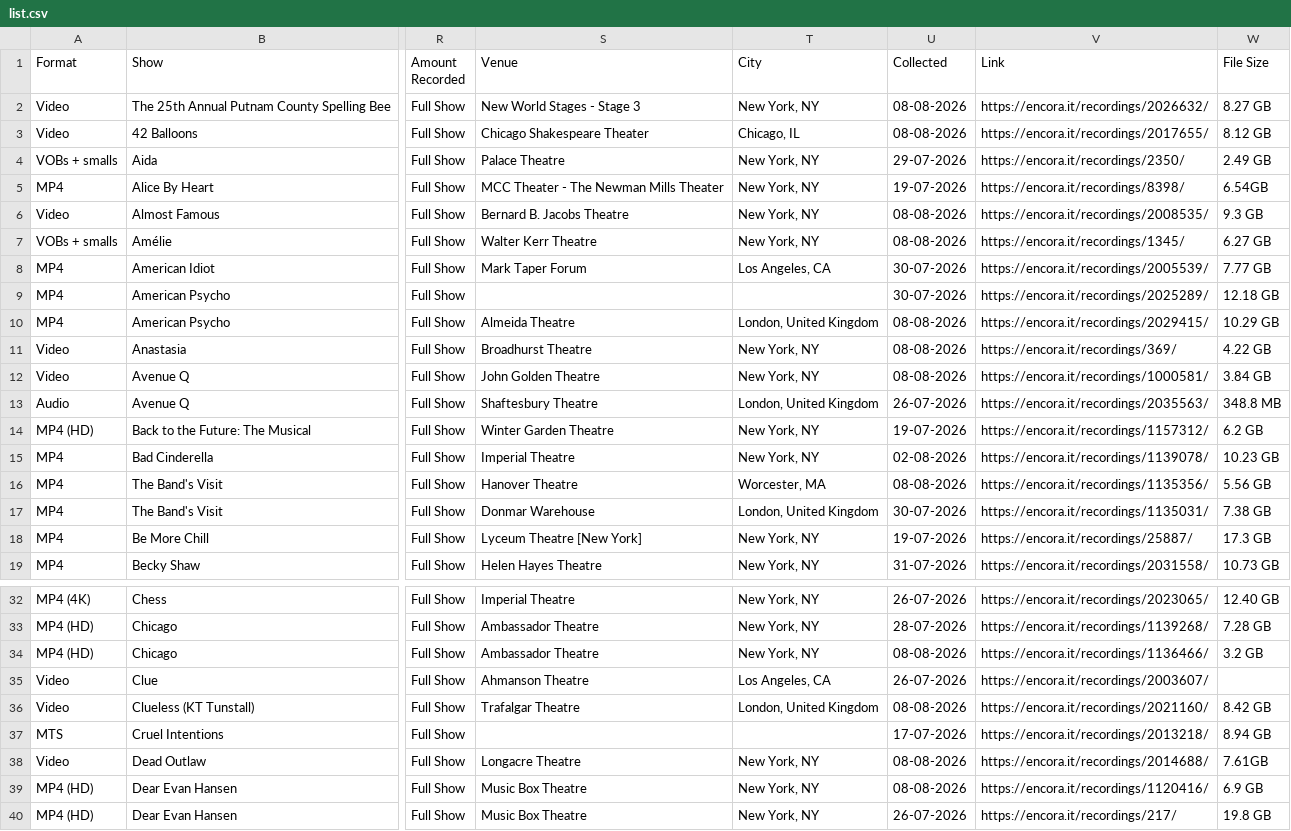
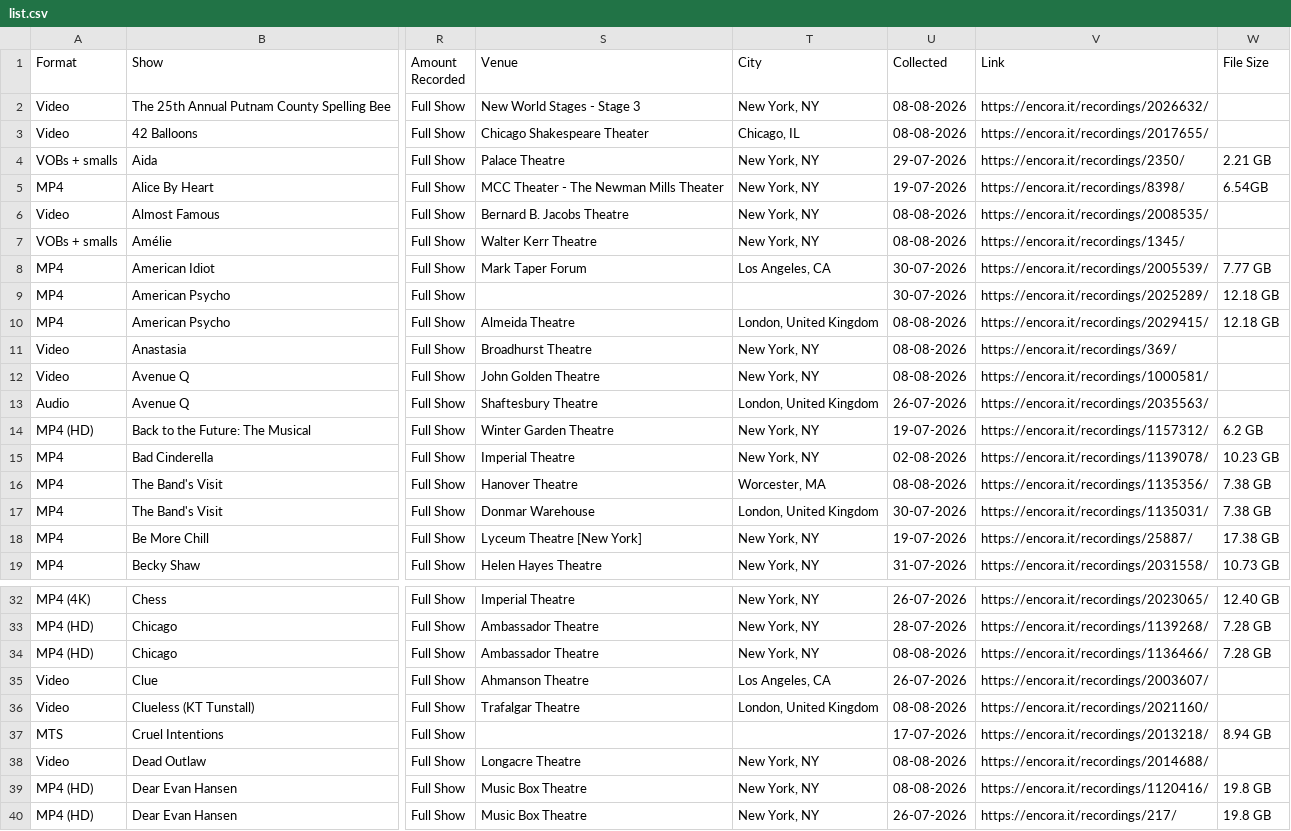
Before and after one commit to ananas-trades/trading, a CSV file: list.csv, drawn as a sheet; only a part is shown, gaps mark what is left out; the diff covers the shown part only; the diff names each change by its address in the sheet, - before the commit and + after, or states it on an @@ line.

```diff
--- a/list.csv
+++ b/list.csv
-W2 (File Size): 8.27 GB
+W2 (File Size): (empty)
-W3 (File Size): 8.12 GB
+W3 (File Size): (empty)
-W4 (File Size): 2.49 GB
+W4 (File Size): 2.21 GB
-W6 (File Size): 9.3 GB
+W6 (File Size): (empty)
-W7 (File Size): 6.27 GB
+W7 (File Size): (empty)
-W10 (File Size): 10.29 GB
+W10 (File Size): 12.18 GB
-W11 (File Size): 4.22 GB
+W11 (File Size): (empty)
-W12 (File Size): 3.84 GB
+W12 (File Size): (empty)
-W13 (File Size): 348.8 MB
+W13 (File Size): (empty)
-W16 (File Size): 5.56 GB
+W16 (File Size): 7.38 GB
-W18 (File Size): 17.3 GB
+W18 (File Size): 17.38 GB
-W34 (File Size): 3.2 GB
+W34 (File Size): 7.28 GB
-W36 (File Size): 8.42 GB
+W36 (File Size): (empty)
-W38 (File Size): 7.61GB
+W38 (File Size): (empty)
-W39 (File Size): 6.9 GB
+W39 (File Size): 19.8 GB
```
Also changed, not shown: 48 edited cells elsewhere in this file.
